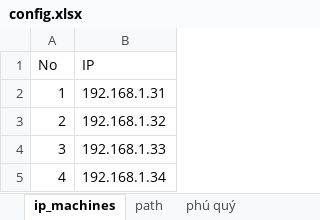
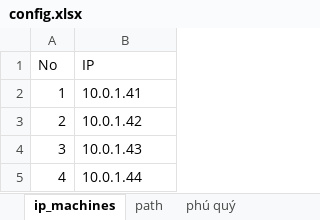
Before and after one commit to nguyenson-toray/02.AttendanceServer, an Excel workbook: 02.Config/config.xlsx, sheet ip_machines, drawn as a sheet; values as stored, in another font and other column widths than the file's, no borders; table styles not drawn; the diff names each change by its address in the sheet, - before the commit and + after, or states it on an @@ line.

```diff
--- a/02.Config/config.xlsx (sheet ip_machines)
+++ b/02.Config/config.xlsx (sheet ip_machines)
-B2 (IP): 192.168.1.31
+B2 (IP): 10.0.1.41
-B3 (IP): 192.168.1.32
+B3 (IP): 10.0.1.42
-B4 (IP): 192.168.1.33
+B4 (IP): 10.0.1.43
-B5 (IP): 192.168.1.34
+B5 (IP): 10.0.1.44
```
Also changed, not shown: sheet path.
